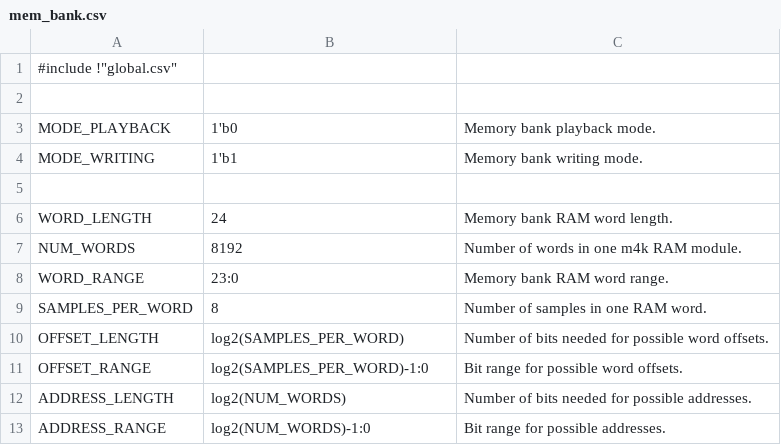
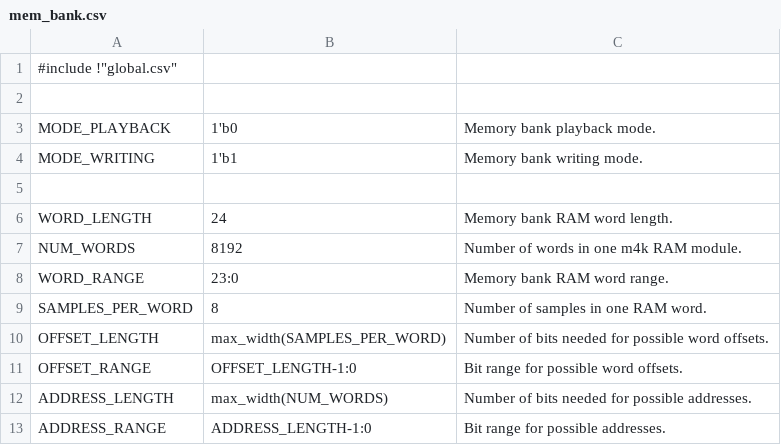
Before and after one commit to aanjhan/cu-hw-gps, a CSV file: gps/verilog/components/mem_bank.csv, drawn as a sheet.

Commit message:
mem_bank.v: Removed extra "parameter" declarations (erroneous) mem_bank.csv: Switched use of log2 for max_width

```diff
--- a/gps/verilog/components/mem_bank.csv
+++ b/gps/verilog/components/mem_bank.csv
@@ -9,5 +9,5 @@ WORD_RANGE,23:0,Memory bank RAM word range.
 SAMPLES_PER_WORD,8,Number of samples in one RAM word.
-OFFSET_LENGTH,log2(SAMPLES_PER_WORD),Number of bits needed for possible word offsets.
-OFFSET_RANGE,log2(SAMPLES_PER_WORD)-1:0,Bit range for possible word offsets.
-ADDRESS_LENGTH,log2(NUM_WORDS),Number of bits needed for possible addresses.
-ADDRESS_RANGE,log2(NUM_WORDS)-1:0,Bit range for possible addresses.
+OFFSET_LENGTH,max_width(SAMPLES_PER_WORD),Number of bits needed for possible word offsets.
+OFFSET_RANGE,OFFSET_LENGTH-1:0,Bit range for possible word offsets.
+ADDRESS_LENGTH,max_width(NUM_WORDS),Number of bits needed for possible addresses.
+ADDRESS_RANGE,ADDRESS_LENGTH-1:0,Bit range for possible addresses.
```
Also changed, not shown: 1 other file.
